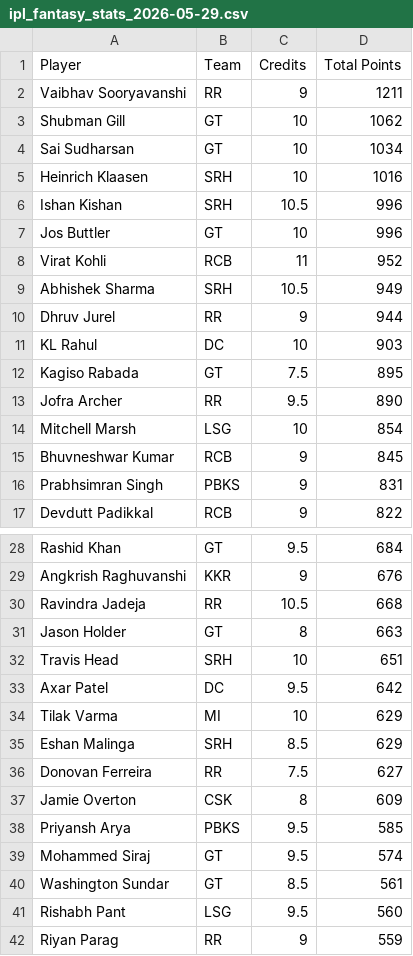
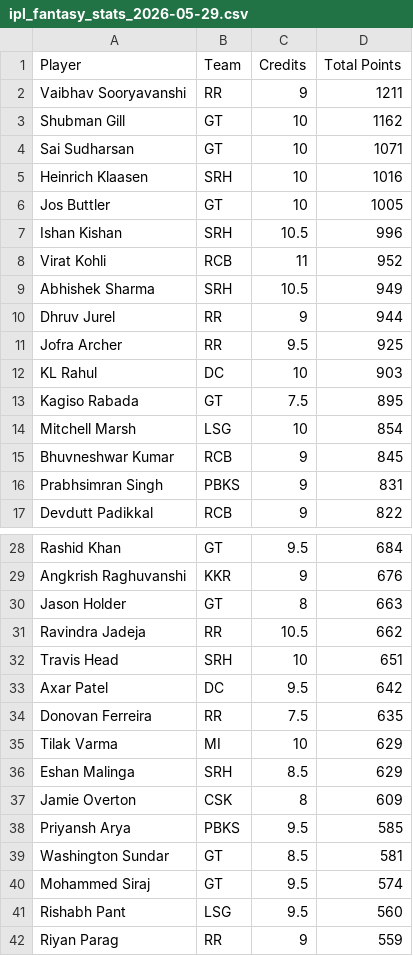
Before and after one commit to Malyala-Meghamsh/ipl-fantasy-league, a CSV file: ipl_fantasy_stats_2026-05-29.csv, drawn as a sheet; only a part is shown, gaps mark what is left out; the diff covers the shown part only.

```diff
--- a/ipl_fantasy_stats_2026-05-29.csv
+++ b/ipl_fantasy_stats_2026-05-29.csv
@@ -2,7 +2,7 @@ Player,Team,Credits,Total Points
 Vaibhav Sooryavanshi,RR,9,1211
-Shubman Gill,GT,10,1062
-Sai Sudharsan,GT,10,1034
+Shubman Gill,GT,10,1162
+Sai Sudharsan,GT,10,1071
 Heinrich Klaasen,SRH,10,1016
+Jos Buttler,GT,10,1005
 Ishan Kishan,SRH,10.5,996
-Jos Buttler,GT,10,996
 Virat Kohli,RCB,11,952
@@ -10,5 +10,5 @@ Abhishek Sharma,SRH,10.5,949
 Dhruv Jurel,RR,9,944
+Jofra Archer,RR,9.5,925
 KL Rahul,DC,10,903
 Kagiso Rabada,GT,7.5,895
-Jofra Archer,RR,9.5,890
 Mitchell Marsh,LSG,10,854
@@ -29,13 +29,13 @@ Rashid Khan,GT,9.5,684
 Angkrish Raghuvanshi,KKR,9,676
-Ravindra Jadeja,RR,10.5,668
 Jason Holder,GT,8,663
+Ravindra Jadeja,RR,10.5,662
 Travis Head,SRH,10,651
 Axar Patel,DC,9.5,642
+Donovan Ferreira,RR,7.5,635
 Tilak Varma,MI,10,629
 Eshan Malinga,SRH,8.5,629
-Donovan Ferreira,RR,7.5,627
 Jamie Overton,CSK,8,609
 Priyansh Arya,PBKS,9.5,585
+Washington Sundar,GT,8.5,581
 Mohammed Siraj,GT,9.5,574
-Washington Sundar,GT,8.5,561
 Rishabh Pant,LSG,9.5,560
```
Also changed, not shown: 5 added rows and 5 removed rows elsewhere in this file, ranking_history.csv, 2 other files.
